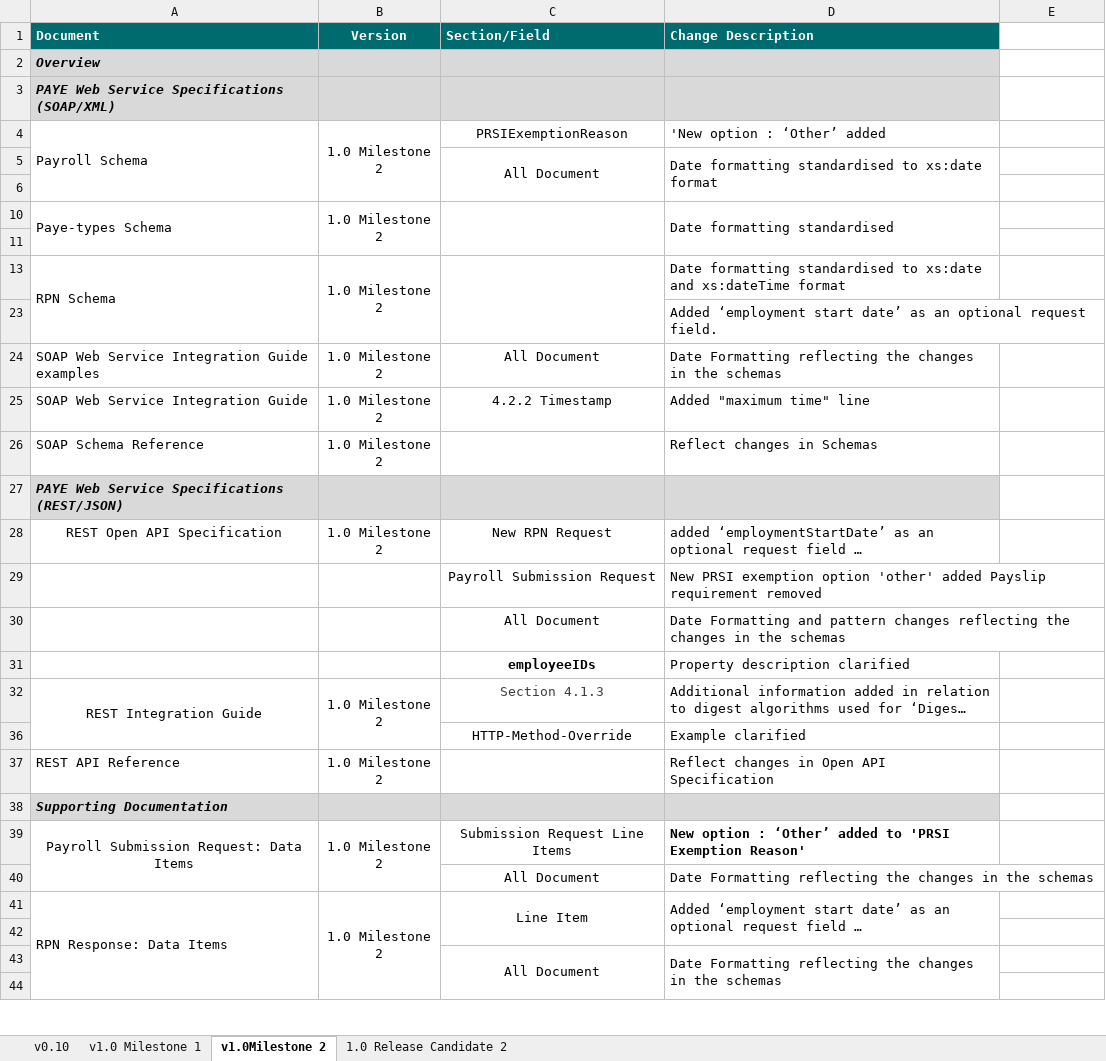
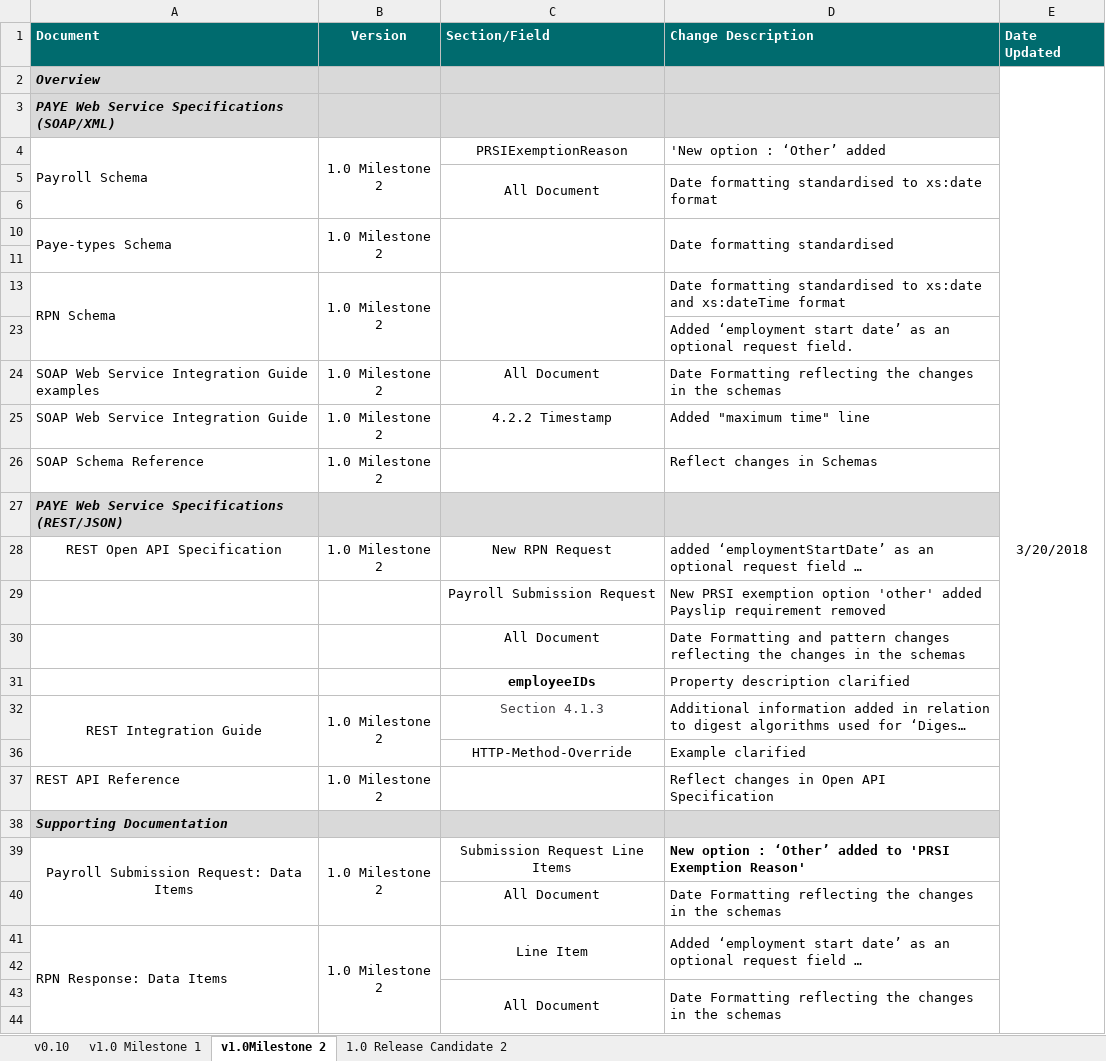
Before and after one commit to revtestaccount/paye-employers-documentation, an Excel workbook: Schema Publication Changelog.xlsx, sheet v1.0Milestone 2, drawn as a sheet; only a part is shown; long unchanged cells end in …; values as stored, in another font and other column widths than the file's, no borders; the diff names each change by its address in the sheet, - before the commit and + after, or states it on an @@ line.

Commit message:
"dates"

```diff
--- a/Schema Publication Changelog.xlsx (sheet v1.0Milestone 2)
+++ b/Schema Publication Changelog.xlsx (sheet v1.0Milestone 2)
-E1: (empty)
+E1: Date Updated
-E1 fill: none
+E1 fill: #006B6E
-E2 (Date Updated): (empty)
+E2 (Date Updated): 3/20/2018
+E2:E63 merged
```
Also changed, not shown: sheet 1.0 Release Candidate 2, sheet v0.10, sheet v1.0 Milestone 1, data-items/Employer_Submission_RPN_Validation_Rules.xlsx, 17 other files.
